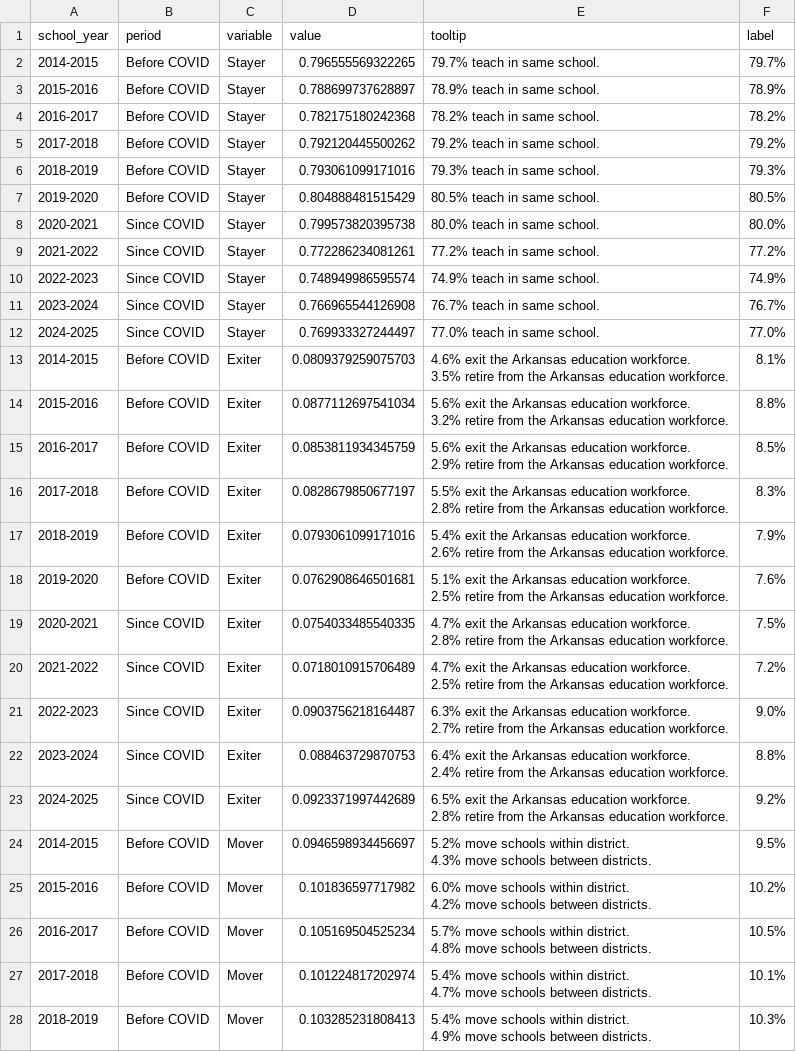
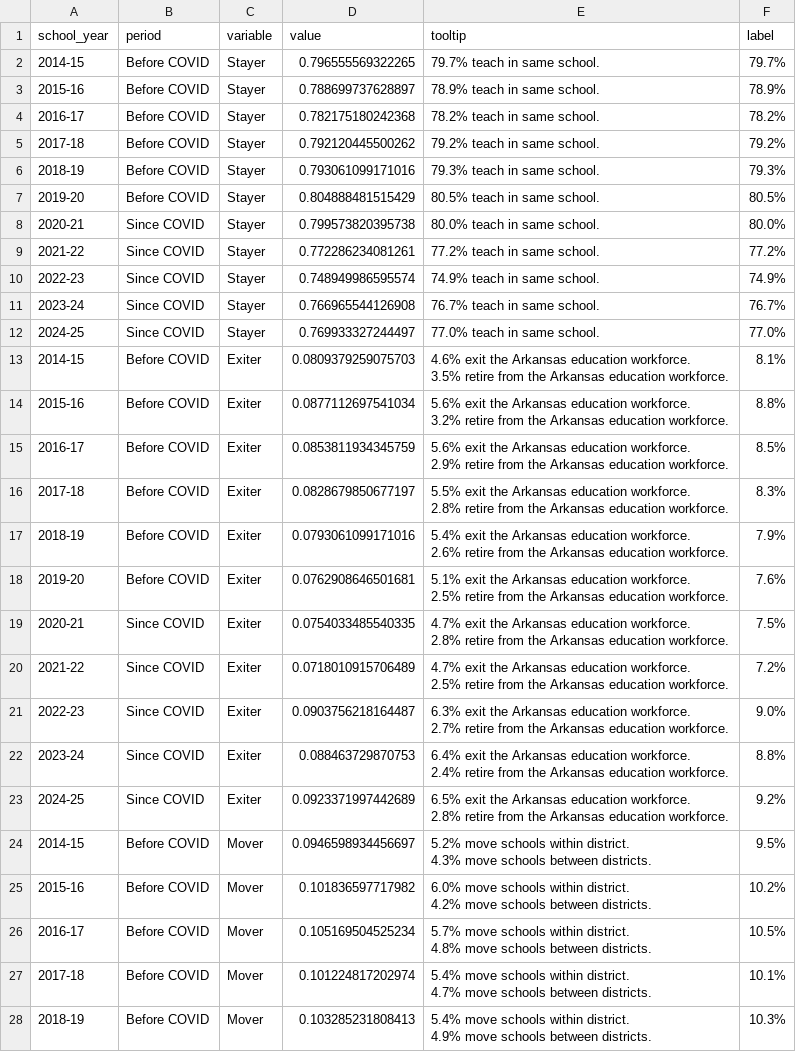
Before and after one commit to oep-uark/demo-svelte-project, a CSV file: src/data/stacked_bar_retention_data.csv, drawn as a sheet; only a part is shown; the diff covers the shown part only; the diff names each change by its address in the sheet, - before the commit and + after, or states it on an @@ line.

```diff
--- a/src/data/stacked_bar_retention_data.csv
+++ b/src/data/stacked_bar_retention_data.csv
-A2 (school_year): 2014-2015
+A2 (school_year): 2014-15
-A3 (school_year): 2015-2016
+A3 (school_year): 2015-16
-A4 (school_year): 2016-2017
+A4 (school_year): 2016-17
-A5 (school_year): 2017-2018
+A5 (school_year): 2017-18
-A6 (school_year): 2018-2019
+A6 (school_year): 2018-19
-A7 (school_year): 2019-2020
+A7 (school_year): 2019-20
-A8 (school_year): 2020-2021
+A8 (school_year): 2020-21
-A9 (school_year): 2021-2022
+A9 (school_year): 2021-22
-A10 (school_year): 2022-2023
+A10 (school_year): 2022-23
-A11 (school_year): 2023-2024
+A11 (school_year): 2023-24
-A12 (school_year): 2024-2025
+A12 (school_year): 2024-25
-A13 (school_year): 2014-2015
+A13 (school_year): 2014-15
-A14 (school_year): 2015-2016
+A14 (school_year): 2015-16
-A15 (school_year): 2016-2017
+A15 (school_year): 2016-17
-A16 (school_year): 2017-2018
+A16 (school_year): 2017-18
-A17 (school_year): 2018-2019
+A17 (school_year): 2018-19
-A18 (school_year): 2019-2020
+A18 (school_year): 2019-20
-A19 (school_year): 2020-2021
+A19 (school_year): 2020-21
-A20 (school_year): 2021-2022
+A20 (school_year): 2021-22
-A21 (school_year): 2022-2023
+A21 (school_year): 2022-23
-A22 (school_year): 2023-2024
+A22 (school_year): 2023-24
-A23 (school_year): 2024-2025
+A23 (school_year): 2024-25
-A24 (school_year): 2014-2015
+A24 (school_year): 2014-15
-A25 (school_year): 2015-2016
+A25 (school_year): 2015-16
-A26 (school_year): 2016-2017
+A26 (school_year): 2016-17
-A27 (school_year): 2017-2018
+A27 (school_year): 2017-18
-A28 (school_year): 2018-2019
+A28 (school_year): 2018-19
```
Also changed, not shown: 17 edited cells elsewhere in this file, 3 other files.
